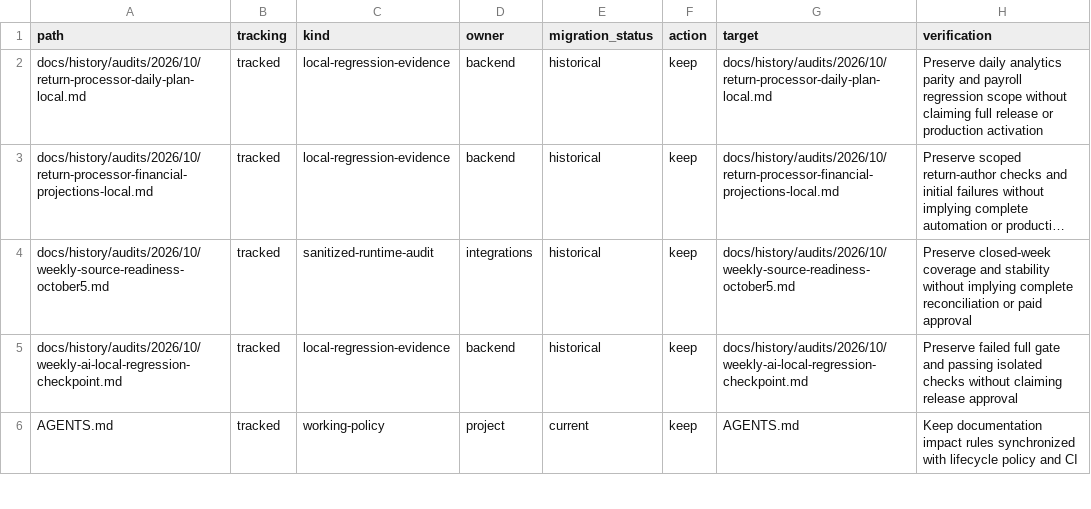
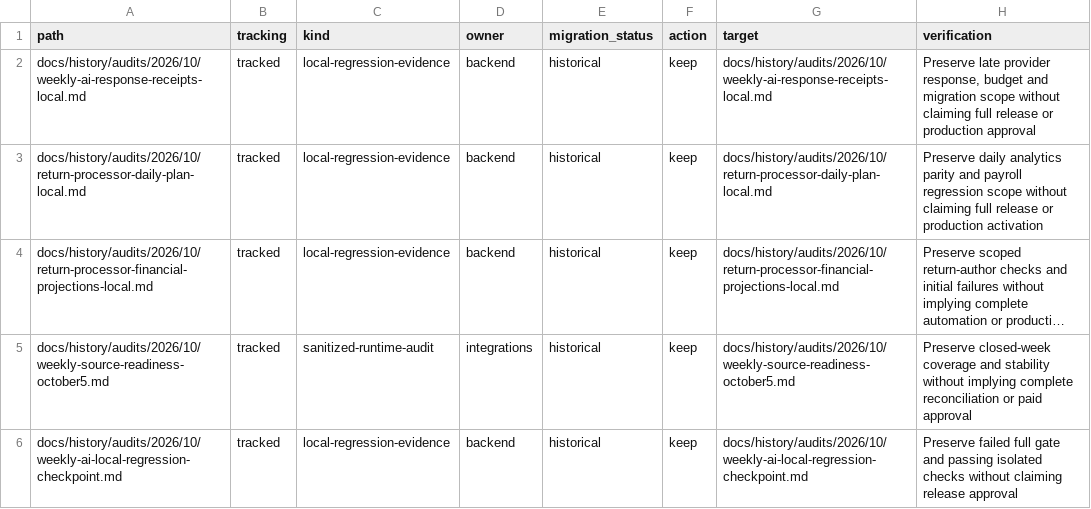
Before and after one commit to pavelchervonenko/analytical-platform-for-store, a TSV file: docs/maintenance/documentation-inventory.tsv, drawn as a sheet; only a part is shown; the shorter side is filled out with more unchanged rows; long unchanged cells end in …; the diff names each change by its address in the sheet, - before the commit and + after, or states it on an @@ line.

Commit message:
fix(ai): preserve billed weekly responses independently of worker lease

```diff
--- a/docs/maintenance/documentation-inventory.tsv
+++ b/docs/maintenance/documentation-inventory.tsv
+row 2: docs/history/audits/2026/10/weekly-ai-response-receipts-local.md | tracked | local-regression-evidence | backend | historical | keep | docs/history/audits/2026/10/weekly-ai-response-receipts-local.md | Preserve late provider response, budget and migration scope without claiming full release or production approval
```
Also changed, not shown: 23 other files.
